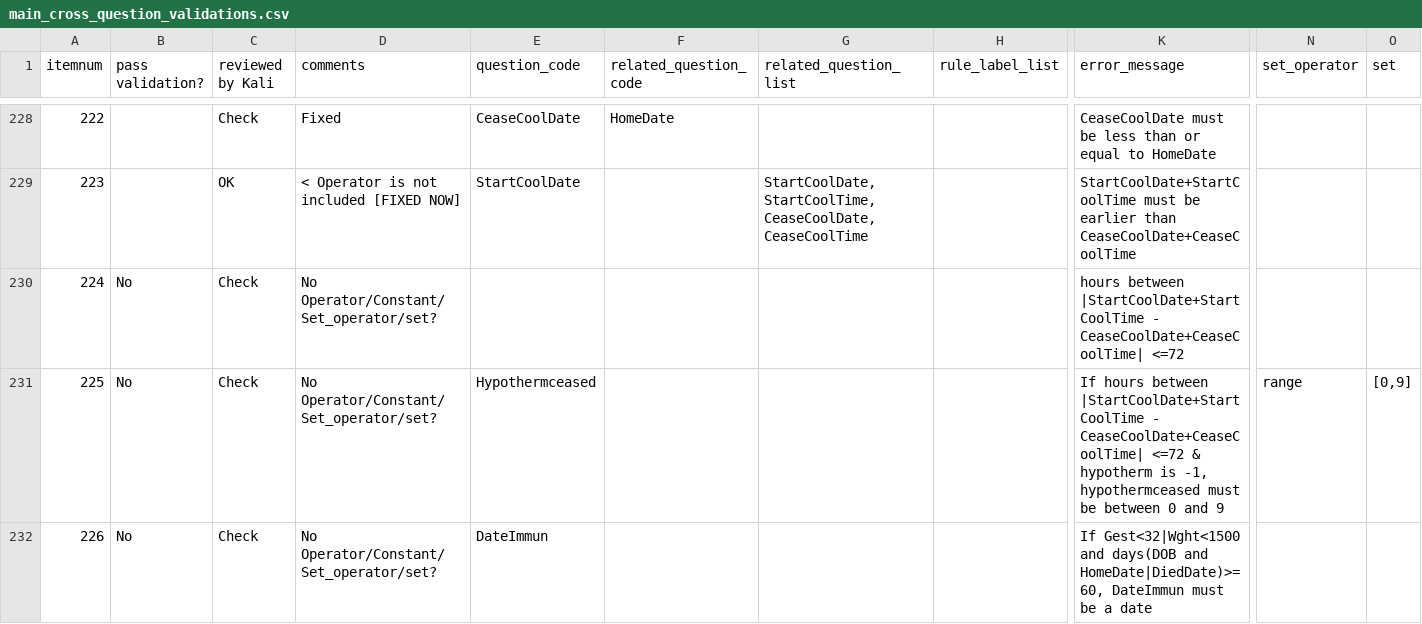
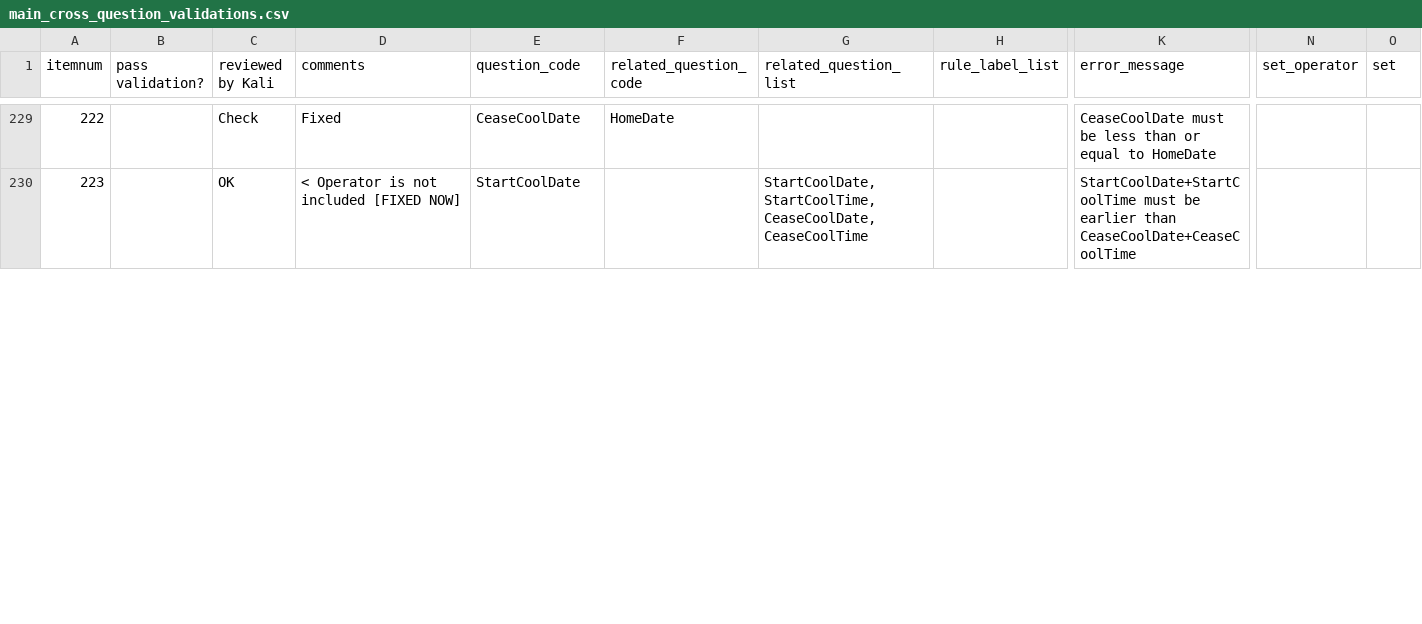
Before and after one commit to ryanbraganza/anznn, a CSV file: test_data/survey/real_survey/main_cross_question_validations.csv, drawn as a sheet; only a part is shown, gaps mark what is left out; removed rows and columns are numbered as before the commit, all else as after; rows hold the shown columns only; the diff covers the shown part only; the diff names each change by its address in the sheet, - before the commit and + after, or states it on an @@ line.

```diff
--- a/test_data/survey/real_survey/main_cross_question_validations.csv
+++ b/test_data/survey/real_survey/main_cross_question_validations.csv
-row 230: 224 | No | Check | No Operator/Constant/Set_operator/set? |  |  |  |  | hours between |StartCoolDate+StartCoolTime - CeaseCoolDate+CeaseCoolTime| <=72
-row 231: 225 | No | Check | No Operator/Constant/Set_operator/set? | Hypothermceased |  |  |  | If hours between |StartCoolDate+StartCoolTime - CeaseCoolDate+CeaseCoolTime| <=72 & hypotherm is -1, hypothermceased must be between 0 and 9 | range | [0,9]
-row 232: 226 | No | Check | No Operator/Constant/Set_operator/set? | DateImmun |  |  |  | If Gest<32|Wght<1500 and days(DOB and HomeDate|DiedDate)>=60, DateImmun must be a date
```
Also changed, not shown: 4 added rows elsewhere in this file, 1 other file.
